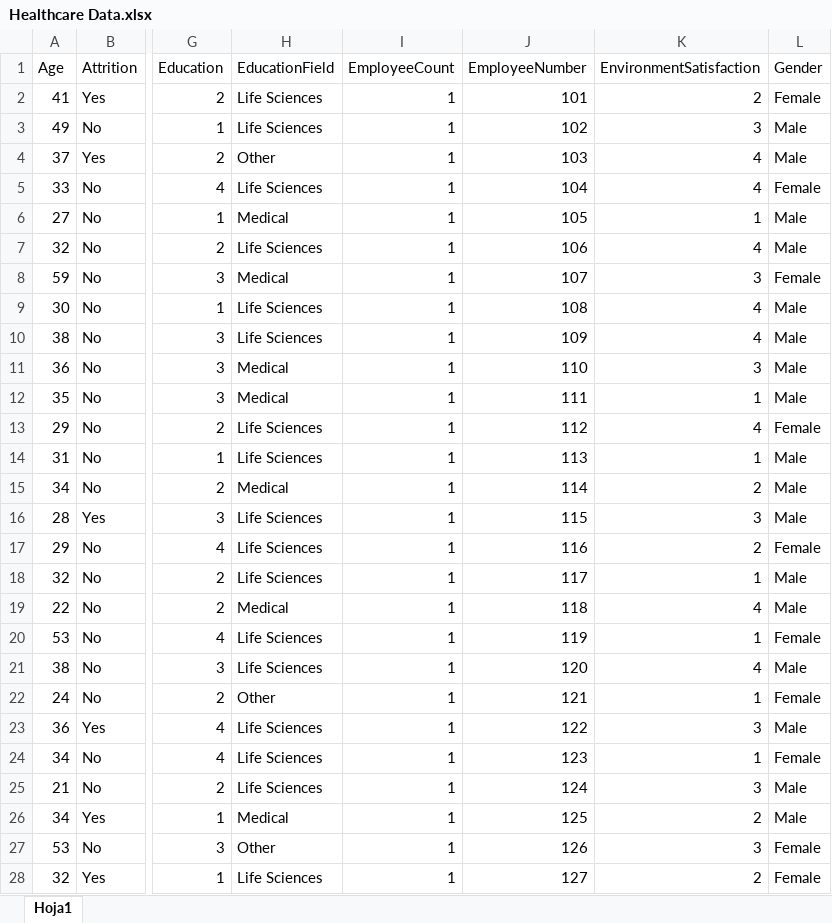
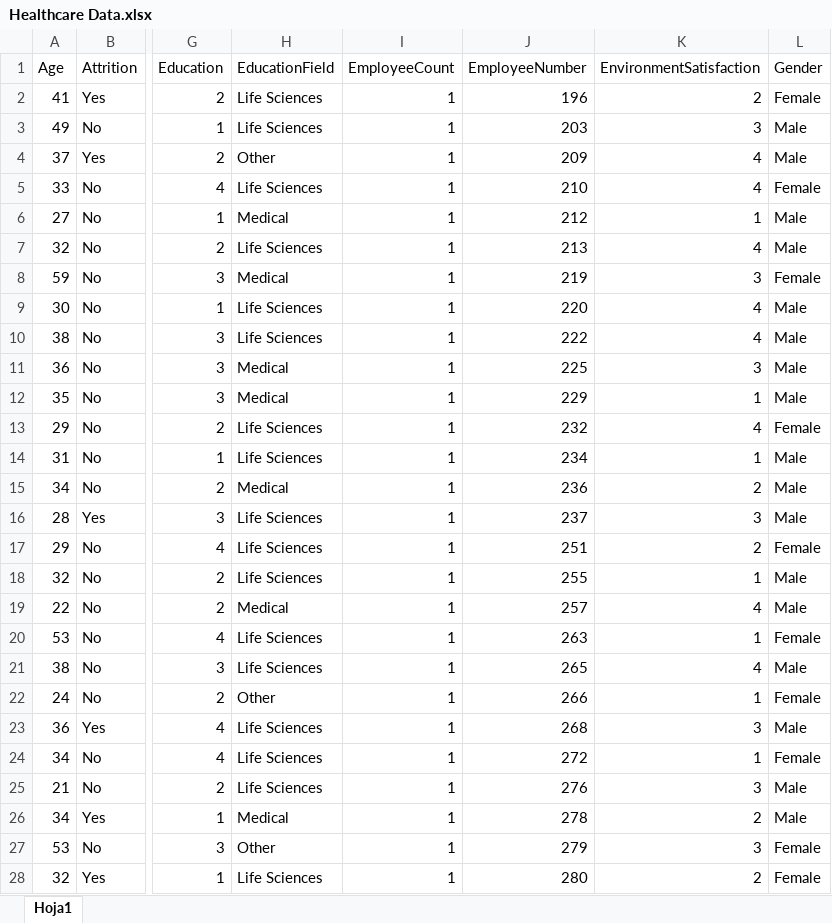
Before and after one commit to JB1302/Projects, an Excel workbook: SQL ETL/Data to Load/Healthcare Data.xlsx, sheet Hoja1, drawn as a sheet; only a part is shown, gaps mark what is left out; values as stored, in another font and other column widths than the file's, no borders; the diff covers the shown part only; the diff names each change by its address in the sheet, - before the commit and + after, or states it on an @@ line.

```diff
--- a/SQL ETL/Data to Load/Healthcare Data.xlsx (sheet Hoja1)
+++ b/SQL ETL/Data to Load/Healthcare Data.xlsx (sheet Hoja1)
-J2 (EmployeeNumber): 101
+J2 (EmployeeNumber): 196
-J3 (EmployeeNumber): 102
+J3 (EmployeeNumber): 203
-J4 (EmployeeNumber): 103
+J4 (EmployeeNumber): 209
-J5 (EmployeeNumber): 104
+J5 (EmployeeNumber): 210
-J6 (EmployeeNumber): 105
+J6 (EmployeeNumber): 212
-J7 (EmployeeNumber): 106
+J7 (EmployeeNumber): 213
-J8 (EmployeeNumber): 107
+J8 (EmployeeNumber): 219
-J9 (EmployeeNumber): 108
+J9 (EmployeeNumber): 220
-J10 (EmployeeNumber): 109
+J10 (EmployeeNumber): 222
-J11 (EmployeeNumber): 110
+J11 (EmployeeNumber): 225
-J12 (EmployeeNumber): 111
+J12 (EmployeeNumber): 229
-J13 (EmployeeNumber): 112
+J13 (EmployeeNumber): 232
-J14 (EmployeeNumber): 113
+J14 (EmployeeNumber): 234
-J15 (EmployeeNumber): 114
+J15 (EmployeeNumber): 236
-J16 (EmployeeNumber): 115
+J16 (EmployeeNumber): 237
-J17 (EmployeeNumber): 116
+J17 (EmployeeNumber): 251
-J18 (EmployeeNumber): 117
+J18 (EmployeeNumber): 255
-J19 (EmployeeNumber): 118
+J19 (EmployeeNumber): 257
-J20 (EmployeeNumber): 119
+J20 (EmployeeNumber): 263
-J21 (EmployeeNumber): 120
+J21 (EmployeeNumber): 265
-J22 (EmployeeNumber): 121
+J22 (EmployeeNumber): 266
-J23 (EmployeeNumber): 122
+J23 (EmployeeNumber): 268
-J24 (EmployeeNumber): 123
+J24 (EmployeeNumber): 272
-J25 (EmployeeNumber): 124
+J25 (EmployeeNumber): 276
-J26 (EmployeeNumber): 125
+J26 (EmployeeNumber): 278
-J27 (EmployeeNumber): 126
+J27 (EmployeeNumber): 279
-J28 (EmployeeNumber): 127
+J28 (EmployeeNumber): 280
```
Also changed, not shown: 23 edited cells elsewhere in this sheet, SQL ETL/Data to Load/Data to load.xlsx, 5 other files.
